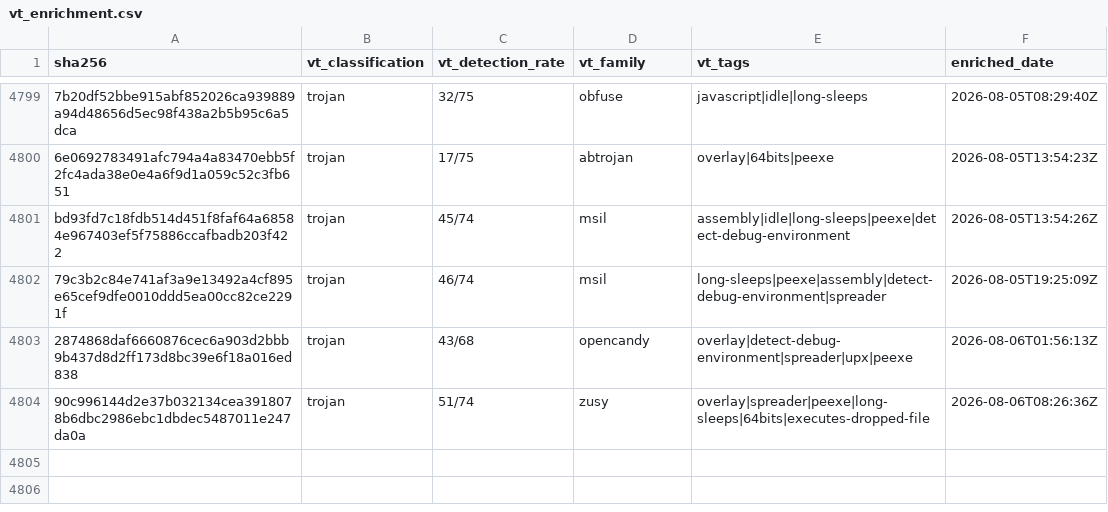
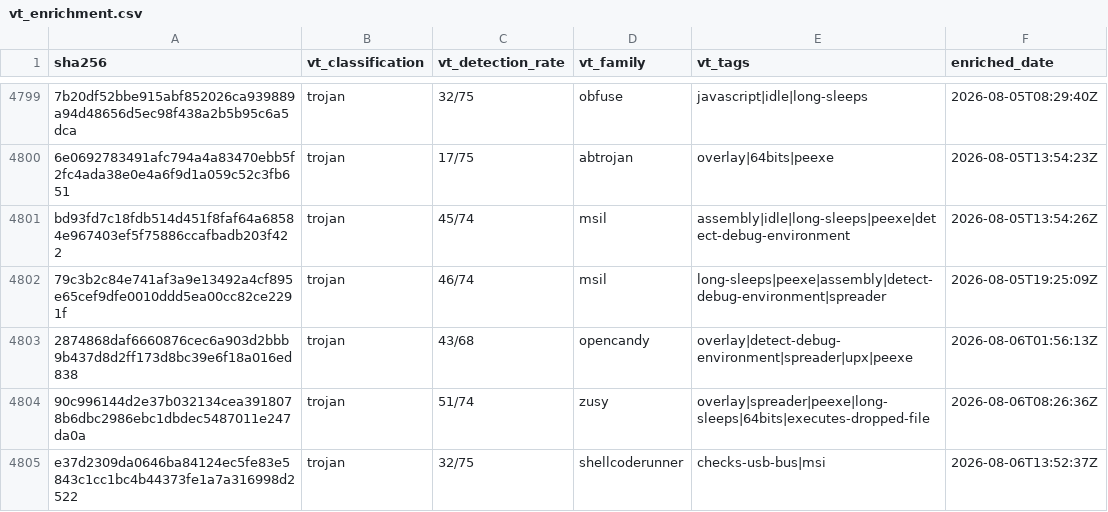
Before and after one commit to elchacal801/threat-intel-reference, a CSV file: data/raw/vt_enrichment.csv, drawn as a sheet; only a part is shown, gaps mark what is left out; the diff names each change by its address in the sheet, - before the commit and + after, or states it on an @@ line.

```diff
--- a/data/raw/vt_enrichment.csv
+++ b/data/raw/vt_enrichment.csv
+row 4805: e37d2309da0646ba84124ec5fe83e5843c1cc1bc4b44373fe1a7a316998d2522 | trojan | 32/75 | shellcoderunner | checks-usb-bus|msi | 2026-08-06T13:52:37Z
```
Also changed, not shown: 6 other files.
